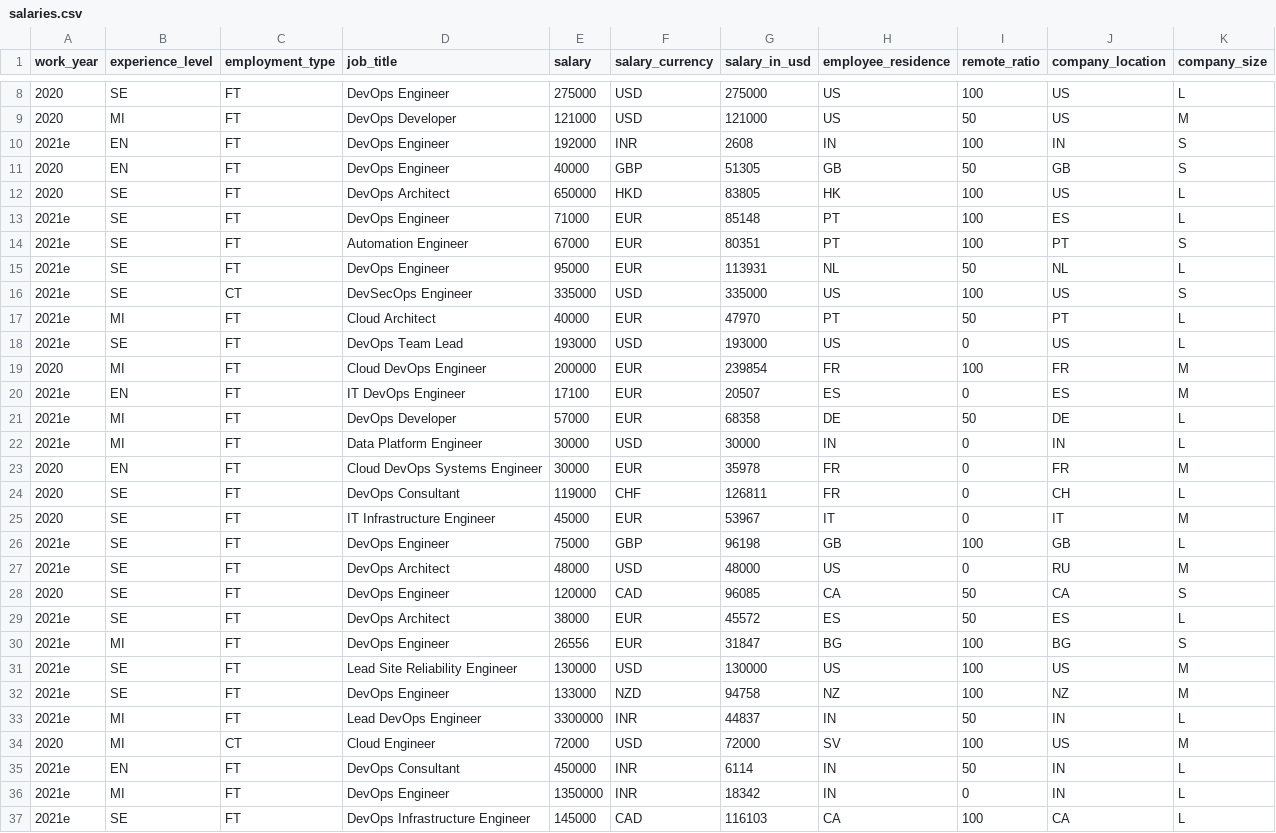
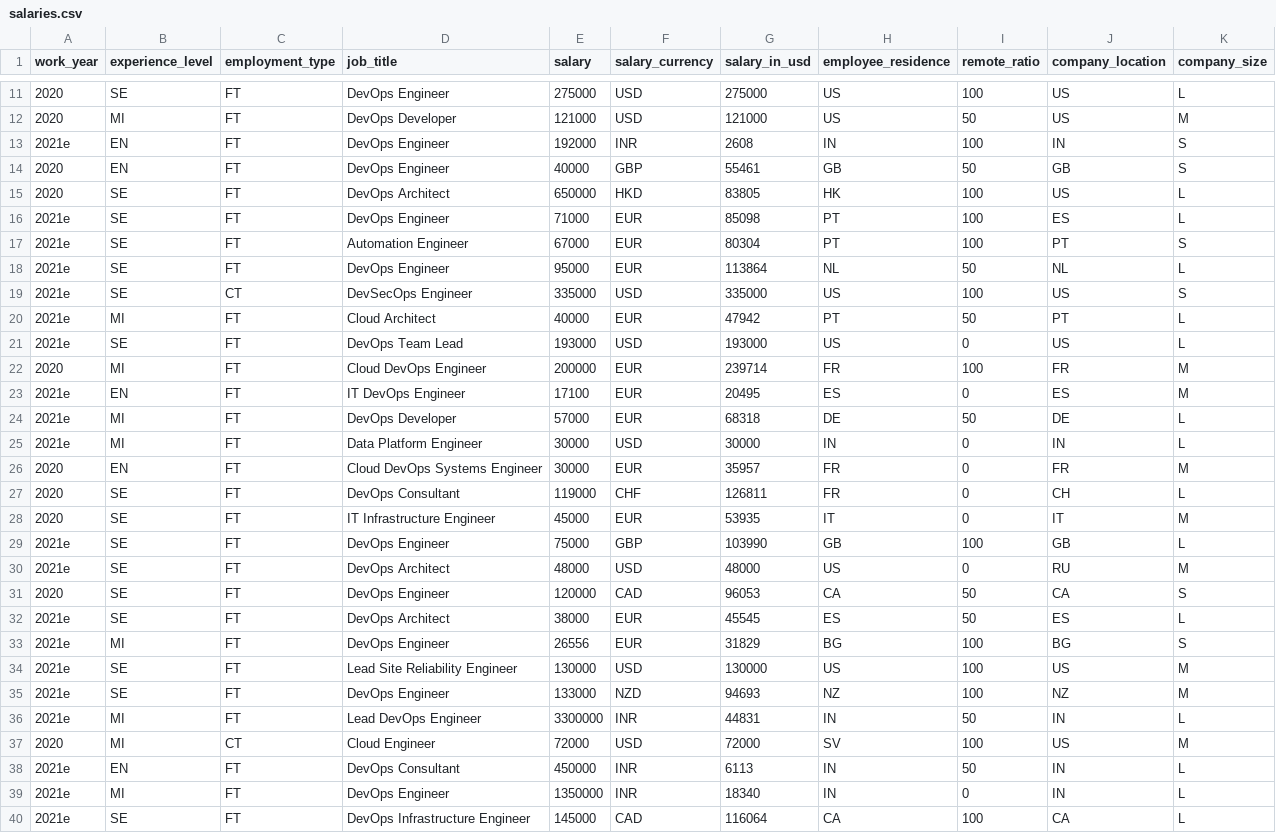
Before and after one commit to foorilla/devops-jobs-net-salaries, a CSV file: salaries.csv, drawn as a sheet; only a part is shown, gaps mark what is left out; the diff covers the shown part only.

Commit message:
Update salaries data.

```diff
--- a/salaries.csv
+++ b/salaries.csv
@@ -10,28 +13,28 @@ work_year,experience_level,employment_type,job_title,salary,salary_currency,sala
 2021e,EN,FT,DevOps Engineer,192000,INR,2608,IN,100,IN,S
-2020,EN,FT,DevOps Engineer,40000,GBP,51305,GB,50,GB,S
+2020,EN,FT,DevOps Engineer,40000,GBP,55461,GB,50,GB,S
 2020,SE,FT,DevOps Architect,650000,HKD,83805,HK,100,US,L
-2021e,SE,FT,DevOps Engineer,71000,EUR,85148,PT,100,ES,L
-2021e,SE,FT,Automation Engineer,67000,EUR,80351,PT,100,PT,S
-2021e,SE,FT,DevOps Engineer,95000,EUR,113931,NL,50,NL,L
+2021e,SE,FT,DevOps Engineer,71000,EUR,85098,PT,100,ES,L
+2021e,SE,FT,Automation Engineer,67000,EUR,80304,PT,100,PT,S
+2021e,SE,FT,DevOps Engineer,95000,EUR,113864,NL,50,NL,L
 2021e,SE,CT,DevSecOps Engineer,335000,USD,335000,US,100,US,S
-2021e,MI,FT,Cloud Architect,40000,EUR,47970,PT,50,PT,L
+2021e,MI,FT,Cloud Architect,40000,EUR,47942,PT,50,PT,L
 2021e,SE,FT,DevOps Team Lead,193000,USD,193000,US,0,US,L
-2020,MI,FT,Cloud DevOps Engineer,200000,EUR,239854,FR,100,FR,M
-2021e,EN,FT,IT DevOps Engineer,17100,EUR,20507,ES,0,ES,M
-2021e,MI,FT,DevOps Developer,57000,EUR,68358,DE,50,DE,L
+2020,MI,FT,Cloud DevOps Engineer,200000,EUR,239714,FR,100,FR,M
+2021e,EN,FT,IT DevOps Engineer,17100,EUR,20495,ES,0,ES,M
+2021e,MI,FT,DevOps Developer,57000,EUR,68318,DE,50,DE,L
 2021e,MI,FT,Data Platform Engineer,30000,USD,30000,IN,0,IN,L
-2020,EN,FT,Cloud DevOps Systems Engineer,30000,EUR,35978,FR,0,FR,M
+2020,EN,FT,Cloud DevOps Systems Engineer,30000,EUR,35957,FR,0,FR,M
 2020,SE,FT,DevOps Consultant,119000,CHF,126811,FR,0,CH,L
-2020,SE,FT,IT Infrastructure Engineer,45000,EUR,53967,IT,0,IT,M
-2021e,SE,FT,DevOps Engineer,75000,GBP,96198,GB,100,GB,L
+2020,SE,FT,IT Infrastructure Engineer,45000,EUR,53935,IT,0,IT,M
+2021e,SE,FT,DevOps Engineer,75000,GBP,103990,GB,100,GB,L
 2021e,SE,FT,DevOps Architect,48000,USD,48000,US,0,RU,M
-2020,SE,FT,DevOps Engineer,120000,CAD,96085,CA,50,CA,S
-2021e,SE,FT,DevOps Architect,38000,EUR,45572,ES,50,ES,L
-2021e,MI,FT,DevOps Engineer,26556,EUR,31847,BG,100,BG,S
+2020,SE,FT,DevOps Engineer,120000,CAD,96053,CA,50,CA,S
+2021e,SE,FT,DevOps Architect,38000,EUR,45545,ES,50,ES,L
+2021e,MI,FT,DevOps Engineer,26556,EUR,31829,BG,100,BG,S
 2021e,SE,FT,Lead Site Reliability Engineer,130000,USD,130000,US,100,US,M
-2021e,SE,FT,DevOps Engineer,133000,NZD,94758,NZ,100,NZ,M
-2021e,MI,FT,Lead DevOps Engineer,3300000,INR,44837,IN,50,IN,L
+2021e,SE,FT,DevOps Engineer,133000,NZD,94693,NZ,100,NZ,M
+2021e,MI,FT,Lead DevOps Engineer,3300000,INR,44831,IN,50,IN,L
 2020,MI,CT,Cloud Engineer,72000,USD,72000,SV,100,US,M
-2021e,EN,FT,DevOps Consultant,450000,INR,6114,IN,50,IN,L
-2021e,MI,FT,DevOps Engineer,1350000,INR,18342,IN,0,IN,L
-2021e,SE,FT,DevOps Infrastructure Engineer,145000,CAD,116103,CA,100,CA,L
+2021e,EN,FT,DevOps Consultant,450000,INR,6113,IN,50,IN,L
+2021e,MI,FT,DevOps Engineer,1350000,INR,18340,IN,0,IN,L
+2021e,SE,FT,DevOps Infrastructure Engineer,145000,CAD,116064,CA,100,CA,L
```
Also changed, not shown: 3 added rows and 33 edited cells elsewhere in this file, 1 other file.
